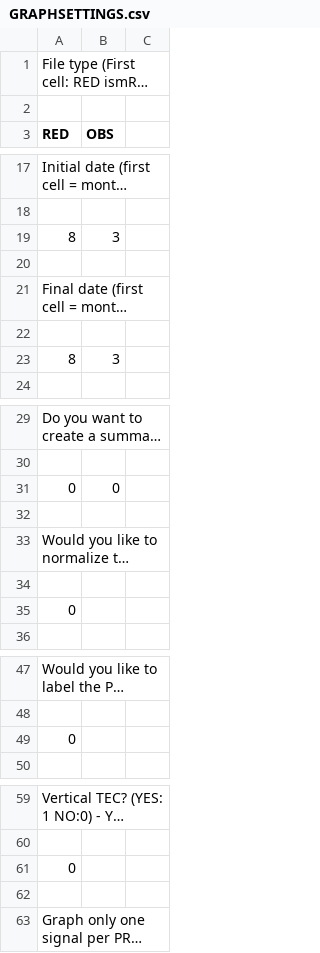
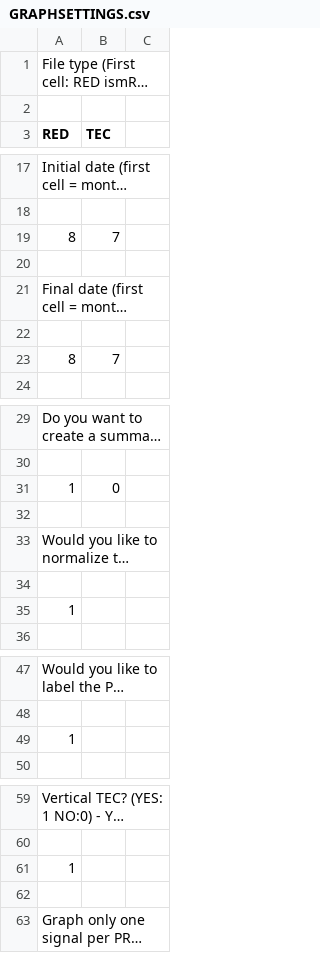
Before and after one commit to nicolasgapa/EISA, a CSV file: Graphing/GRAPHSETTINGS.csv, drawn as a sheet; only a part is shown, gaps mark what is left out; long unchanged cells end in …; the diff names each change by its address in the sheet, - before the commit and + after, or states it on an @@ line.

```diff
--- a/Graphing/GRAPHSETTINGS.csv
+++ b/Graphing/GRAPHSETTINGS.csv
-B3: OBS
+B3: TEC
-B19 (TEC): 3
+B19 (TEC): 7
-B23 (TEC): 3
+B23 (TEC): 7
-A31 (RED): 0
+A31 (RED): 1
-A35 (RED): 0
+A35 (RED): 1
-A49 (RED): 0
+A49 (RED): 1
-A61 (RED): 0
+A61 (RED): 1
```
Also changed, not shown: Parsing/Settings.csv, 1 other file.
